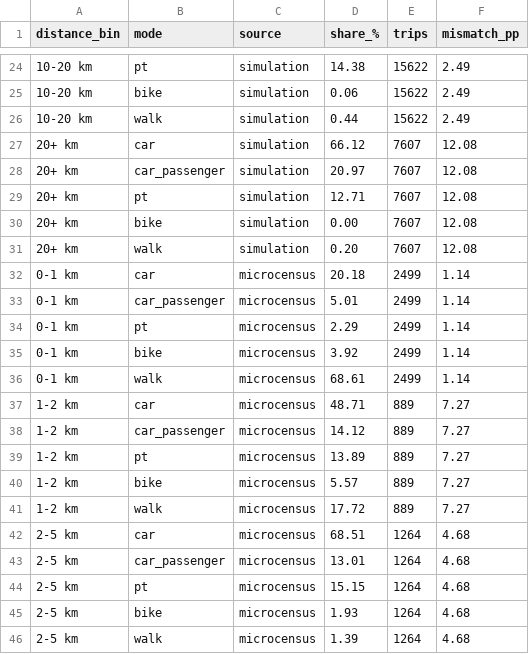
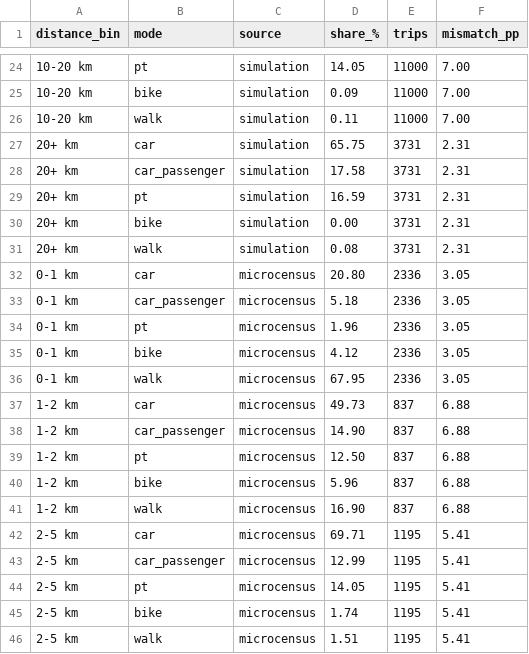
Before and after one commit to Kronjus/abmt-2026-assignment-2, a CSV file: assignment/compare_distributions/output/mode_share_by_distance.csv, drawn as a sheet; only a part is shown, gaps mark what is left out; the diff covers the shown part only.

```diff
--- a/assignment/compare_distributions/output/mode_share_by_distance.csv
+++ b/assignment/compare_distributions/output/mode_share_by_distance.csv
@@ -24,23 +24,23 @@ distance_bin,mode,source,share_%,trips,mismatch_pp
-10-20 km,pt,simulation,14.38,15622,2.49
-10-20 km,bike,simulation,0.06,15622,2.49
-10-20 km,walk,simulation,0.44,15622,2.49
-20+ km,car,simulation,66.12,7607,12.08
-20+ km,car_passenger,simulation,20.97,7607,12.08
-20+ km,pt,simulation,12.71,7607,12.08
-20+ km,bike,simulation,0.00,7607,12.08
-20+ km,walk,simulation,0.20,7607,12.08
-0-1 km,car,microcensus,20.18,2499,1.14
-0-1 km,car_passenger,microcensus,5.01,2499,1.14
-0-1 km,pt,microcensus,2.29,2499,1.14
-0-1 km,bike,microcensus,3.92,2499,1.14
-0-1 km,walk,microcensus,68.61,2499,1.14
-1-2 km,car,microcensus,48.71,889,7.27
-1-2 km,car_passenger,microcensus,14.12,889,7.27
-1-2 km,pt,microcensus,13.89,889,7.27
-1-2 km,bike,microcensus,5.57,889,7.27
-1-2 km,walk,microcensus,17.72,889,7.27
-2-5 km,car,microcensus,68.51,1264,4.68
-2-5 km,car_passenger,microcensus,13.01,1264,4.68
-2-5 km,pt,microcensus,15.15,1264,4.68
-2-5 km,bike,microcensus,1.93,1264,4.68
-2-5 km,walk,microcensus,1.39,1264,4.68
+10-20 km,pt,simulation,14.05,11000,7.00
+10-20 km,bike,simulation,0.09,11000,7.00
+10-20 km,walk,simulation,0.11,11000,7.00
+20+ km,car,simulation,65.75,3731,2.31
+20+ km,car_passenger,simulation,17.58,3731,2.31
+20+ km,pt,simulation,16.59,3731,2.31
+20+ km,bike,simulation,0.00,3731,2.31
+20+ km,walk,simulation,0.08,3731,2.31
+0-1 km,car,microcensus,20.80,2336,3.05
+0-1 km,car_passenger,microcensus,5.18,2336,3.05
+0-1 km,pt,microcensus,1.96,2336,3.05
+0-1 km,bike,microcensus,4.12,2336,3.05
+0-1 km,walk,microcensus,67.95,2336,3.05
+1-2 km,car,microcensus,49.73,837,6.88
+1-2 km,car_passenger,microcensus,14.90,837,6.88
+1-2 km,pt,microcensus,12.50,837,6.88
+1-2 km,bike,microcensus,5.96,837,6.88
+1-2 km,walk,microcensus,16.90,837,6.88
+2-5 km,car,microcensus,69.71,1195,5.41
+2-5 km,car_passenger,microcensus,12.99,1195,5.41
+2-5 km,pt,microcensus,14.05,1195,5.41
+2-5 km,bike,microcensus,1.74,1195,5.41
+2-5 km,walk,microcensus,1.51,1195,5.41
```
Also changed, not shown: 108 edited cells elsewhere in this file, assignment/compare_distributions/output/activity_map_mismatch.csv, assignment/compare_distributions/output/bus.csv, 16 other files.
